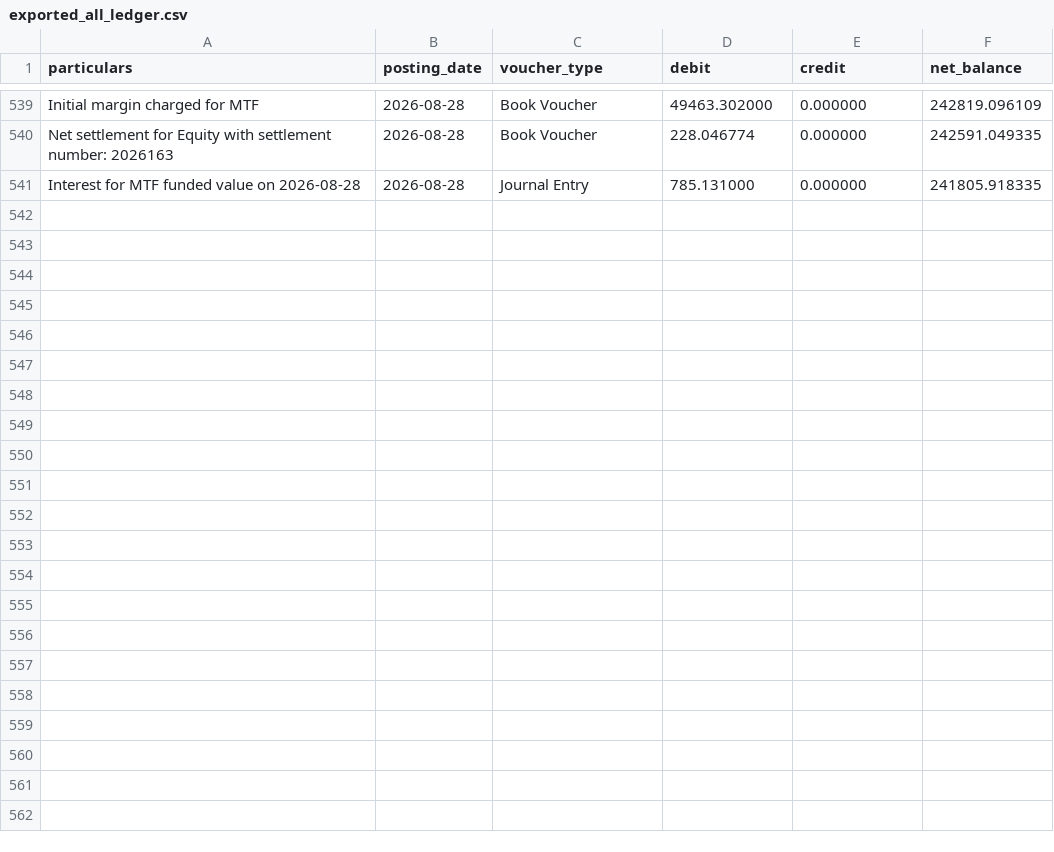
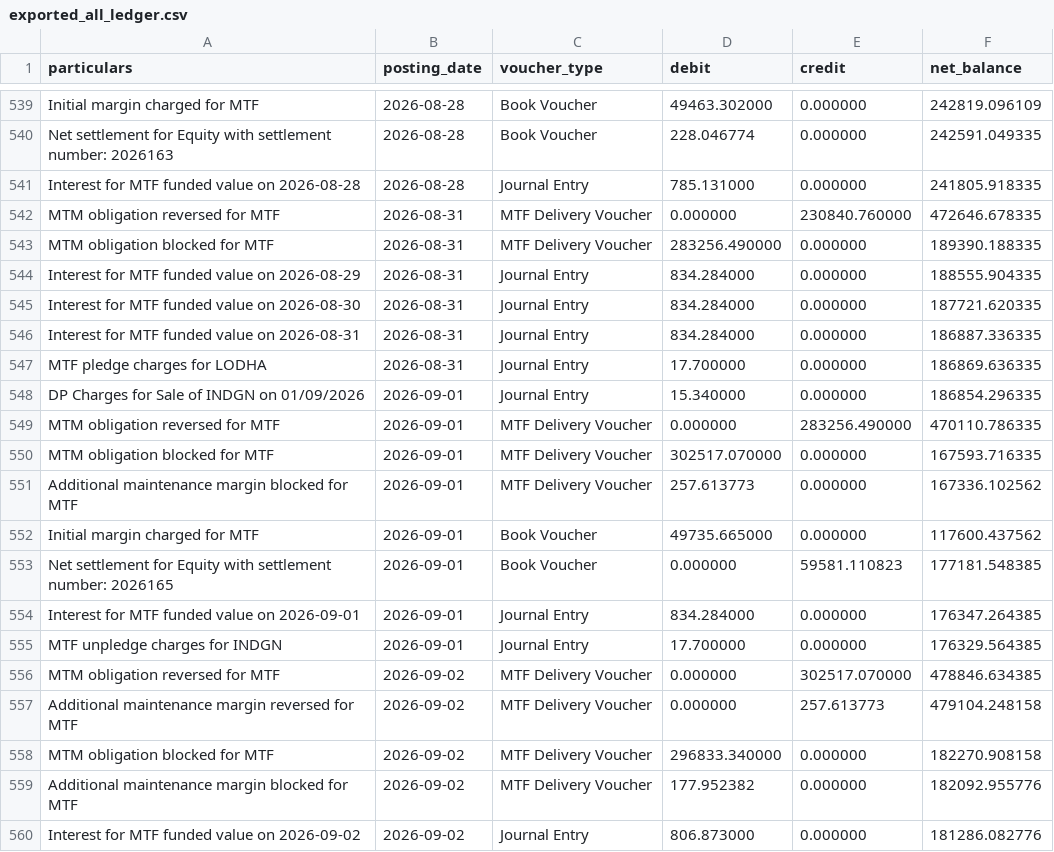
Before and after one commit to himanshu-1608/personal-portfolio, a CSV file: reports/exported_all_ledger.csv, drawn as a sheet; only a part is shown, gaps mark what is left out; the diff covers the shown part only.

```diff
--- a/reports/exported_all_ledger.csv
+++ b/reports/exported_all_ledger.csv
@@ -541 +541,20 @@ Net settlement for Equity with settlement number: 2026163,2026-08-28,Book Vouche
 Interest for MTF funded value on 2026-08-28,2026-08-28,Journal Entry,785.131000,0.000000,241805.918335
+MTM obligation reversed for MTF,2026-08-31,MTF Delivery Voucher,0.000000,230840.760000,472646.678335
+MTM obligation blocked for MTF,2026-08-31,MTF Delivery Voucher,283256.490000,0.000000,189390.188335
+Interest for MTF funded value on 2026-08-29,2026-08-31,Journal Entry,834.284000,0.000000,188555.904335
+Interest for MTF funded value on 2026-08-30,2026-08-31,Journal Entry,834.284000,0.000000,187721.620335
+Interest for MTF funded value on 2026-08-31,2026-08-31,Journal Entry,834.284000,0.000000,186887.336335
+MTF pledge charges for LODHA,2026-08-31,Journal Entry,17.700000,0.000000,186869.636335
+DP Charges for Sale of INDGN on 01/09/2026,2026-09-01,Journal Entry,15.340000,0.000000,186854.296335
+MTM obligation reversed for MTF,2026-09-01,MTF Delivery Voucher,0.000000,283256.490000,470110.786335
+MTM obligation blocked for MTF,2026-09-01,MTF Delivery Voucher,302517.070000,0.000000,167593.716335
+Additional maintenance margin blocked for MTF,2026-09-01,MTF Delivery Voucher,257.613773,0.000000,167336.102562
+Initial margin charged for MTF,2026-09-01,Book Voucher,49735.665000,0.000000,117600.437562
+Net settlement for Equity with settlement number: 2026165,2026-09-01,Book Voucher,0.000000,59581.110823,177181.548385
+Interest for MTF funded value on 2026-09-01,2026-09-01,Journal Entry,834.284000,0.000000,176347.264385
+MTF unpledge charges for INDGN,2026-09-01,Journal Entry,17.700000,0.000000,176329.564385
+MTM obligation reversed for MTF,2026-09-02,MTF Delivery Voucher,0.000000,302517.070000,478846.634385
+Additional maintenance margin reversed for MTF,2026-09-02,MTF Delivery Voucher,0.000000,257.613773,479104.248158
+MTM obligation blocked for MTF,2026-09-02,MTF Delivery Voucher,296833.340000,0.000000,182270.908158
+Additional maintenance margin blocked for MTF,2026-09-02,MTF Delivery Voucher,177.952382,0.000000,182092.955776
+Interest for MTF funded value on 2026-09-02,2026-09-02,Journal Entry,806.873000,0.000000,181286.082776
```
Also changed, not shown: 14 added rows elsewhere in this file, reports/mtf_pnl_summary.csv, reports/portfolio_timeline.csv, 5 other files.
